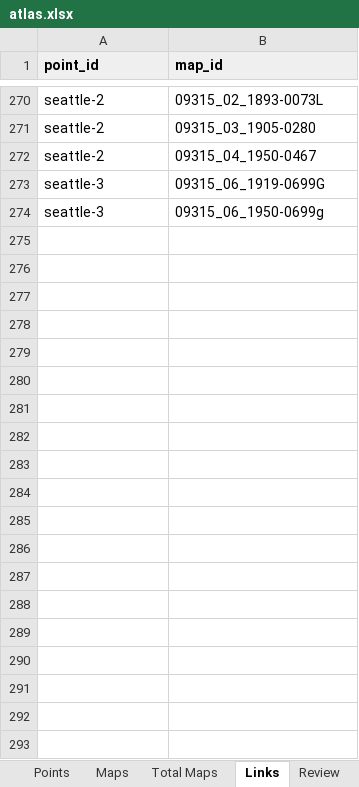
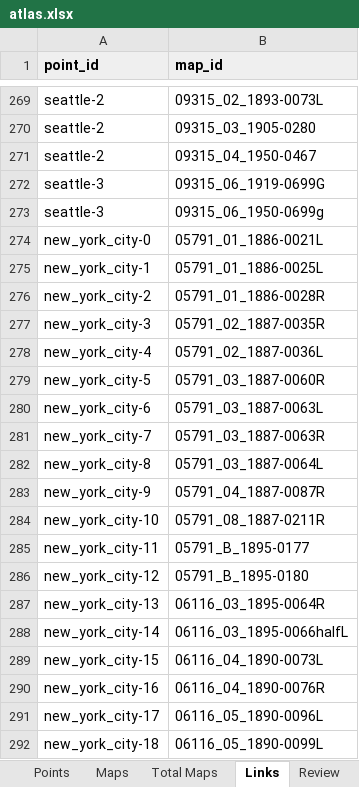
Before and after one commit to TollefsonJ/energy_urbanization, an Excel workbook: data/atlas.xlsx, sheet Links, drawn as a sheet; only a part is shown, gaps mark what is left out; values as stored, in another font and other column widths than the file's, no borders; the diff covers the shown part only; the diff names each change by its address in the sheet, - before the commit and + after, or states it on an @@ line.

```diff
--- a/data/atlas.xlsx (sheet Links)
+++ b/data/atlas.xlsx (sheet Links)
+row 274: new_york_city-0 | 05791_01_1886-0021L
+row 275: new_york_city-1 | 05791_01_1886-0025L
+row 276: new_york_city-2 | 05791_01_1886-0028R
+row 277: new_york_city-3 | 05791_02_1887-0035R
+row 278: new_york_city-4 | 05791_02_1887-0036L
+row 279: new_york_city-5 | 05791_03_1887-0060R
+row 280: new_york_city-6 | 05791_03_1887-0063L
+row 281: new_york_city-7 | 05791_03_1887-0063R
+row 282: new_york_city-8 | 05791_03_1887-0064L
+row 283: new_york_city-9 | 05791_04_1887-0087R
+row 284: new_york_city-10 | 05791_08_1887-0211R
+row 285: new_york_city-11 | 05791_B_1895-0177
+row 286: new_york_city-12 | 05791_B_1895-0180
+row 287: new_york_city-13 | 06116_03_1895-0064R
+row 288: new_york_city-14 | 06116_03_1895-0066halfL
+row 289: new_york_city-15 | 06116_04_1890-0073L
+row 290: new_york_city-16 | 06116_04_1890-0076R
+row 291: new_york_city-17 | 06116_05_1890-0096L
+row 292: new_york_city-18 | 06116_05_1890-0099L
```
Also changed, not shown: 22 added rows and 1 removed row elsewhere in this sheet, sheet Points, sheet Maps, sheet Review, sheet Total Maps, 42 other files.
